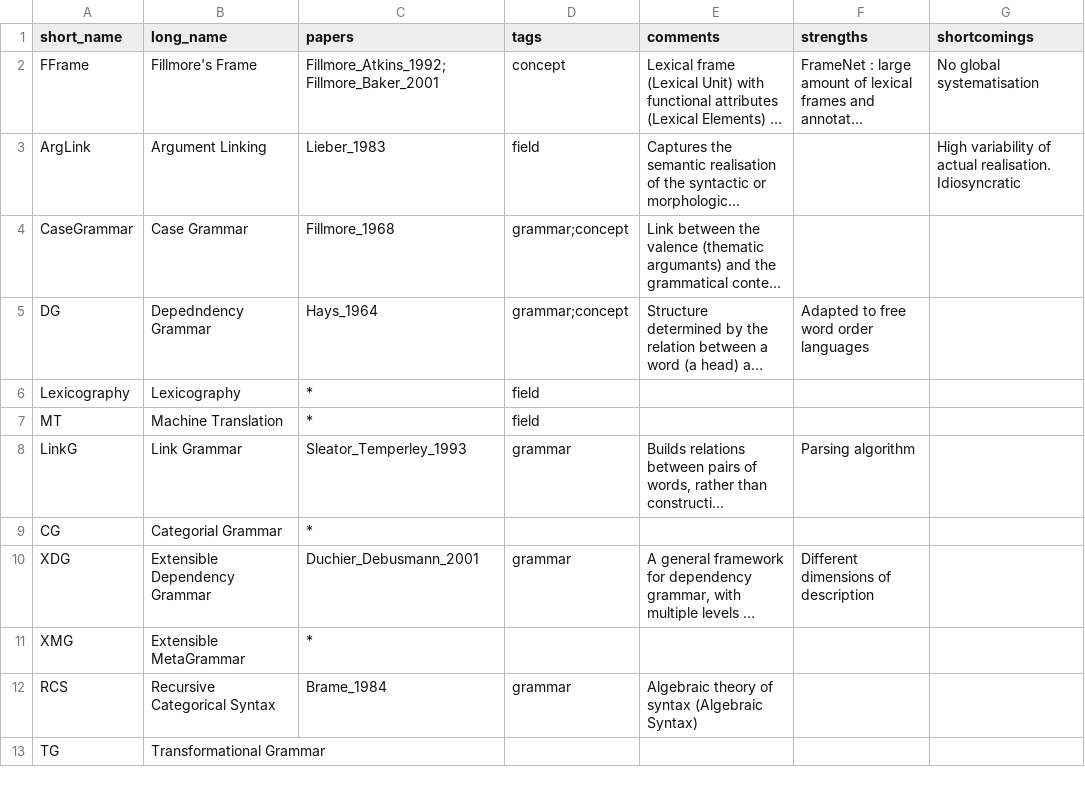
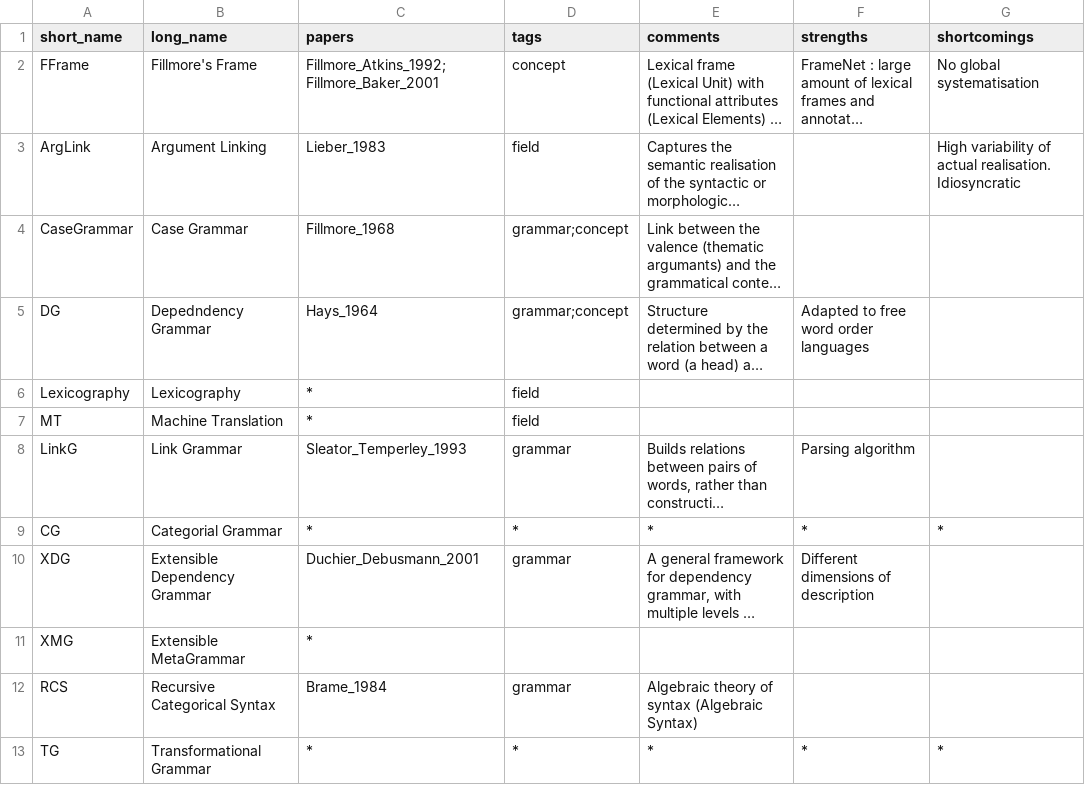
Before and after one commit to Valentin-D-Richard/CL-Benchmarking, a CSV file: Topics.csv, drawn as a sheet; long unchanged cells end in …; the diff names each change by its address in the sheet, - before the commit and + after, or states it on an @@ line.

Commit message:
Update Topics.csv

```diff
--- a/Topics.csv
+++ b/Topics.csv
-D9 (tags): (empty)
+D9 (tags): *
-E9 (comments): (empty)
+E9 (comments): *
-F9 (strengths): (empty)
+F9 (strengths): *
-G9 (shortcomings): (empty)
+G9 (shortcomings): *
-C13 (papers): (empty)
+C13 (papers): *
-D13 (tags): (empty)
+D13 (tags): *
-E13 (comments): (empty)
+E13 (comments): *
-F13 (strengths): (empty)
+F13 (strengths): *
-G13 (shortcomings): (empty)
+G13 (shortcomings): *
```
